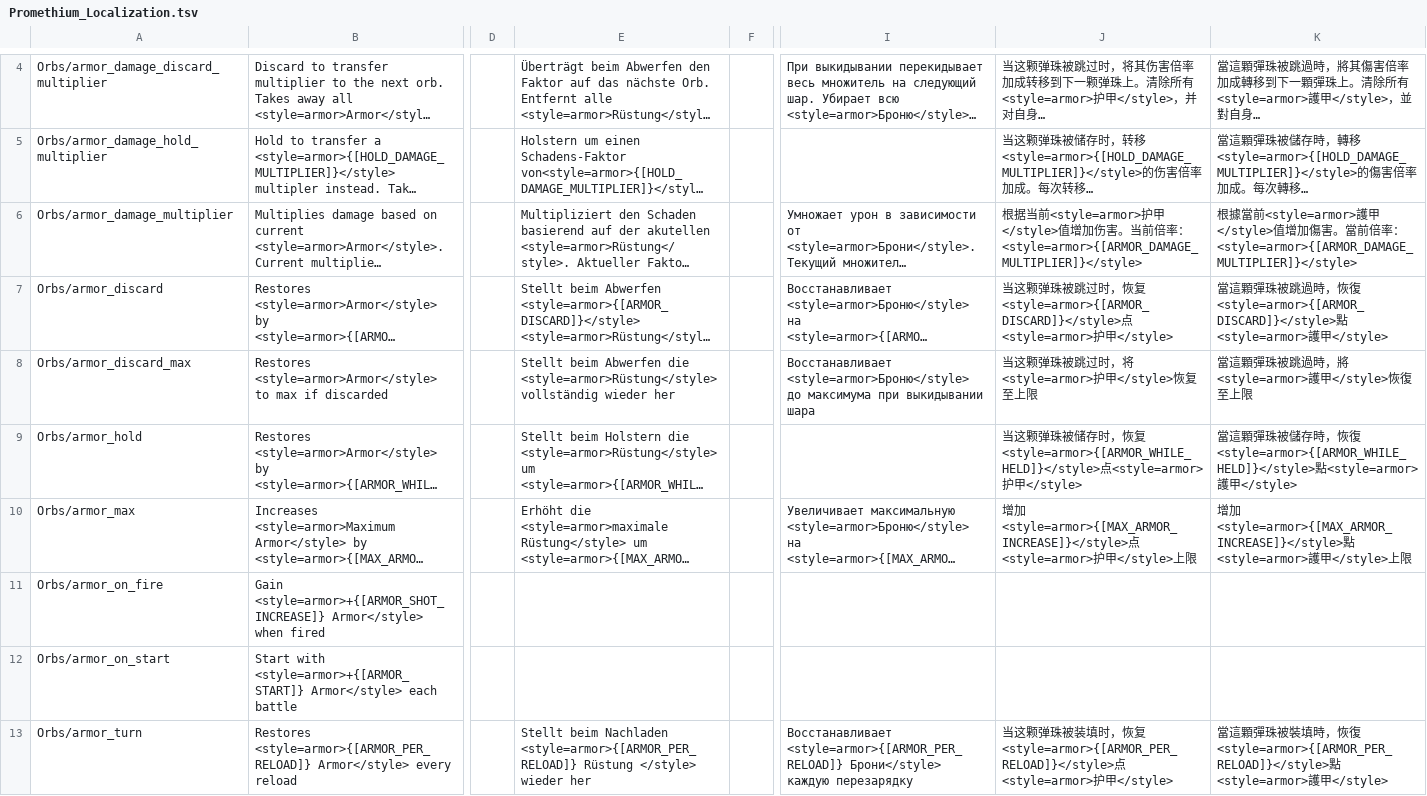
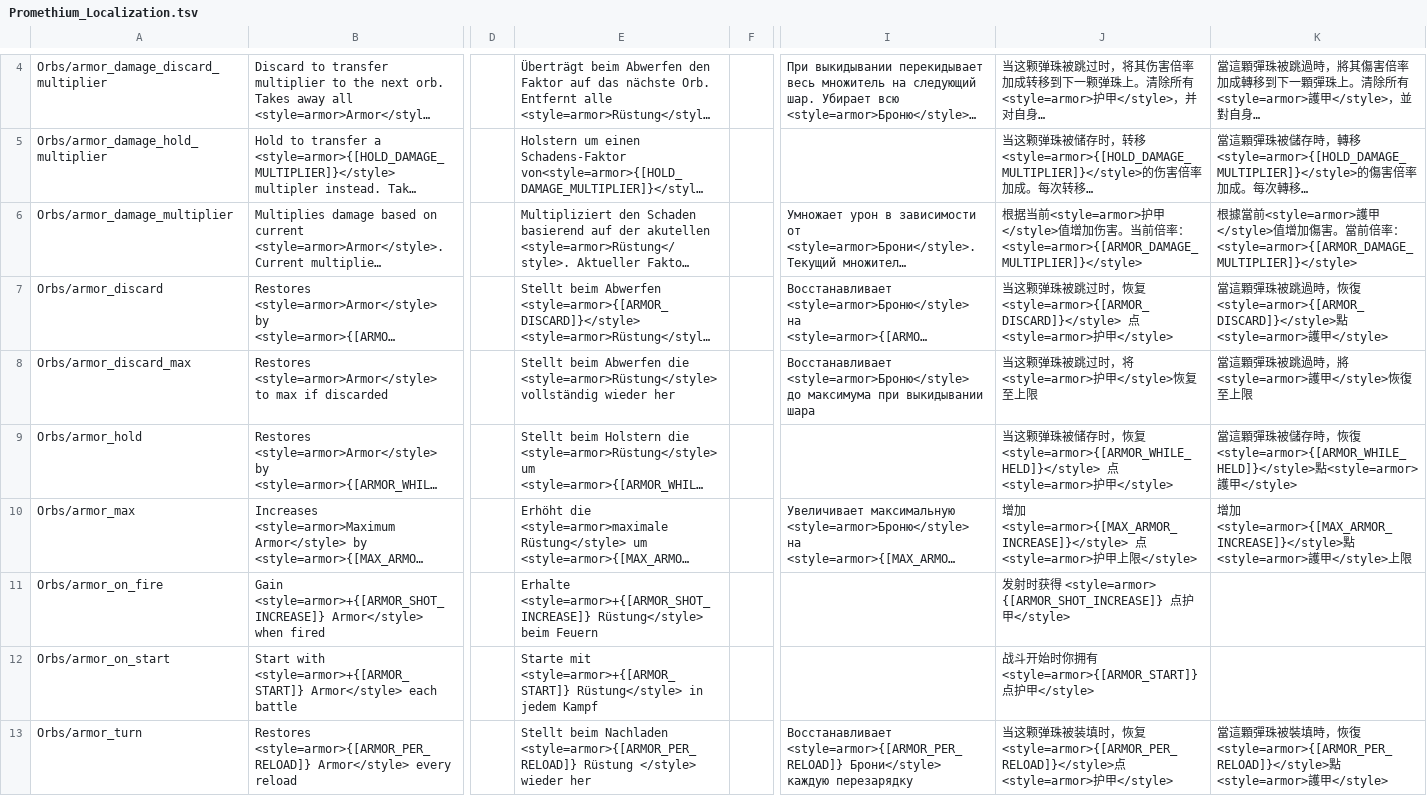
Before and after one commit to ruiner189/Promethium, a TSV file: Resources/Localization/Promethium_Localization.tsv, drawn as a sheet; only a part is shown, gaps mark what is left out; long unchanged cells end in …; the diff covers the shown part only; the diff names each change by its address in the sheet, - before the commit and + after, or states it on an @@ line.

Commit message:
Update Promethium_Localization.tsv

```diff
--- a/Resources/Localization/Promethium_Localization.tsv
+++ b/Resources/Localization/Promethium_Localization.tsv
-J7: …恢复<style=armor>{[ARMOR_DISCARD]}</style>点…
+J7: …恢复 <style=armor>{[ARMOR_DISCARD]}</style> 点…
-J9: …恢复<style=armor>{[ARMOR_WHILE_HELD]}</style>点…
+J9: …恢复 <style=armor>{[ARMOR_WHILE_HELD]}</style> 点…
-J10: 增加<style=armor>{[MAX_ARMOR_INCREASE]}</style>点<style=armor>护甲</style>上限
+J10: 增加 <style=armor>{[MAX_ARMOR_INCREASE]}</style> 点<style=armor>护甲上限</style>
-E11: (empty)
+E11: Erhalte <style=armor>+{[ARMOR_SHOT_INCREASE]} Rüstung</style> beim Feuern
-J11: (empty)
+J11: 发射时获得 <style=armor> {[ARMOR_SHOT_INCREASE]} 点护甲</style>
-E12: (empty)
+E12: Starte mit <style=armor>+{[ARMOR_START]} Rüstung</style> in jedem Kampf
-J12: (empty)
+J12: 战斗开始时你拥有 <style=armor>{[ARMOR_START]} 点护甲</style>
```
Also changed, not shown: 15 added rows and 38 edited cells elsewhere in this file, 2 other files.
